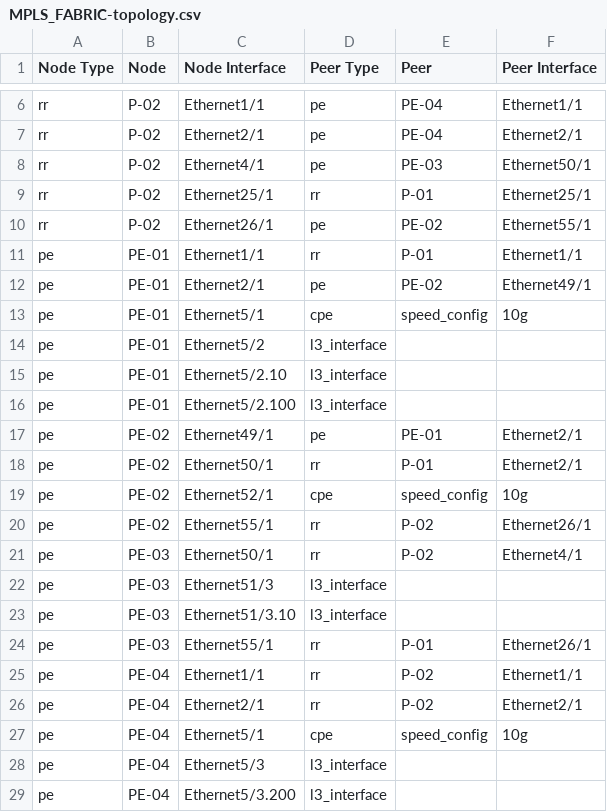
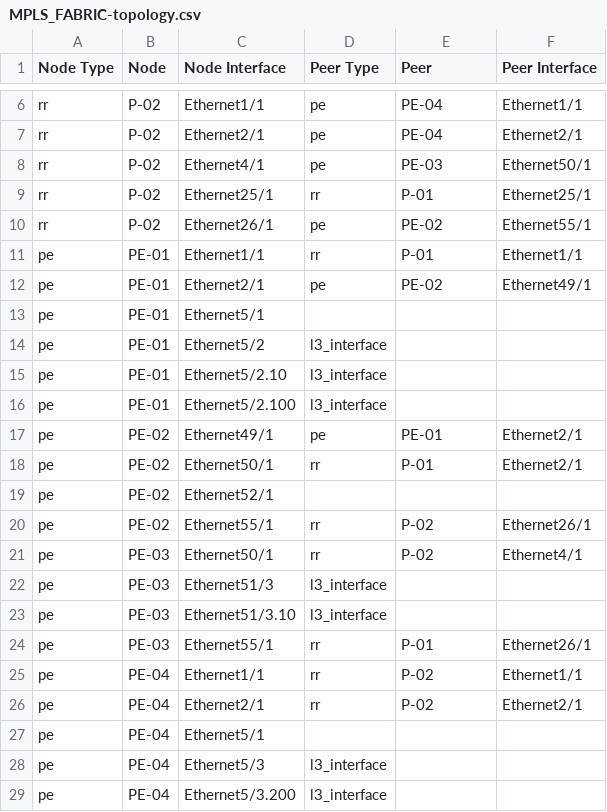
Before and after one commit to emilarista/avd-mpls-example, a CSV file: documentation/fabric/MPLS_FABRIC-topology.csv, drawn as a sheet; only a part is shown, gaps mark what is left out.

```diff
--- a/documentation/fabric/MPLS_FABRIC-topology.csv
+++ b/documentation/fabric/MPLS_FABRIC-topology.csv
@@ -12,3 +12,3 @@ pe,PE-01,Ethernet1/1,rr,P-01,Ethernet1/1
 pe,PE-01,Ethernet2/1,pe,PE-02,Ethernet49/1
-pe,PE-01,Ethernet5/1,cpe,speed_config,10g
+pe,PE-01,Ethernet5/1,,,
 pe,PE-01,Ethernet5/2,l3_interface,,
@@ -18,3 +18,3 @@ pe,PE-02,Ethernet49/1,pe,PE-01,Ethernet2/1
 pe,PE-02,Ethernet50/1,rr,P-01,Ethernet2/1
-pe,PE-02,Ethernet52/1,cpe,speed_config,10g
+pe,PE-02,Ethernet52/1,,,
 pe,PE-02,Ethernet55/1,rr,P-02,Ethernet26/1
@@ -26,3 +26,3 @@ pe,PE-04,Ethernet1/1,rr,P-02,Ethernet1/1
 pe,PE-04,Ethernet2/1,rr,P-02,Ethernet2/1
-pe,PE-04,Ethernet5/1,cpe,speed_config,10g
+pe,PE-04,Ethernet5/1,,,
 pe,PE-04,Ethernet5/3,l3_interface,,
```
Also changed, not shown: 19 other files.
